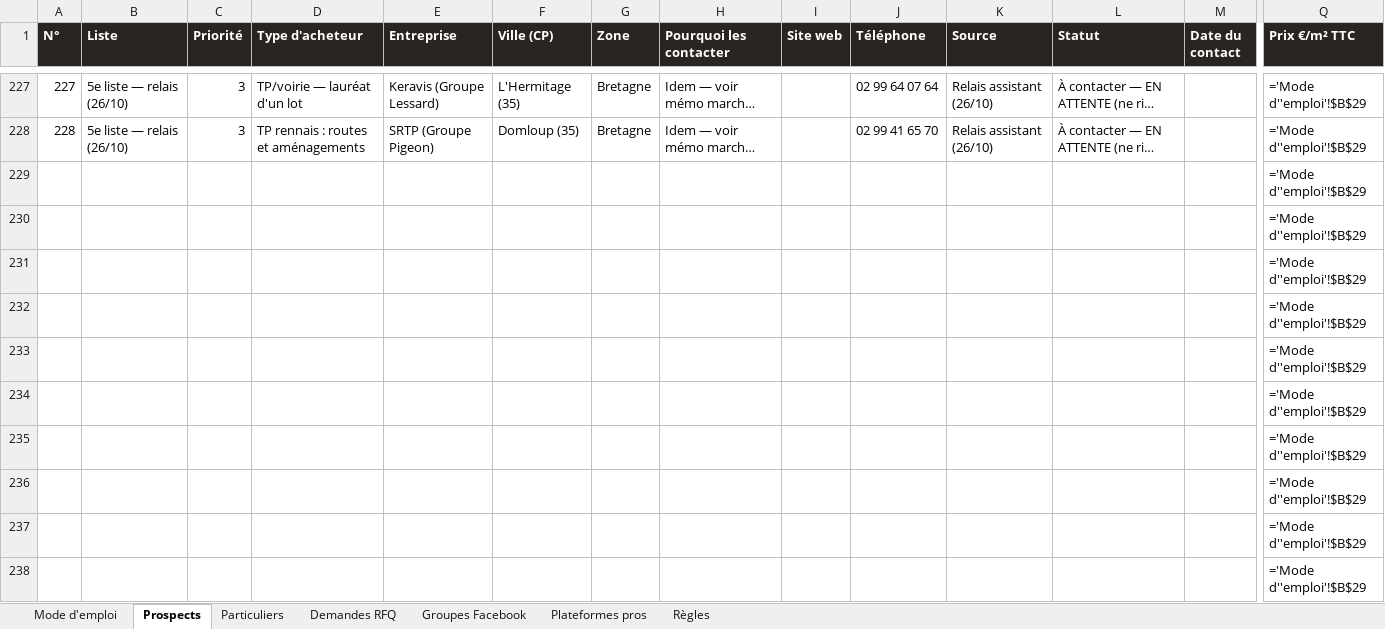
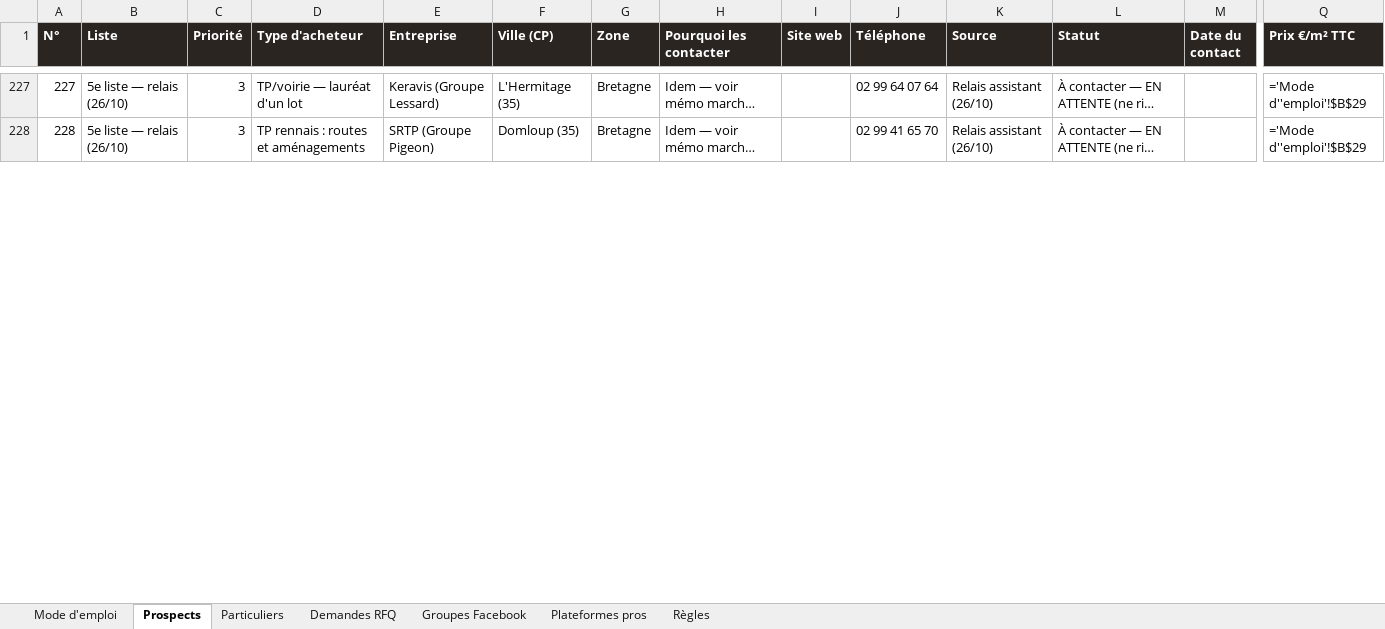
Before and after one commit to customerservice-dot/retreats-holidays-johanna, an Excel workbook: minyala/prospects-minyala.xlsx, sheet Prospects, drawn as a sheet; only a part is shown, gaps mark what is left out; long unchanged cells end in …; values as stored, in another font and other column widths than the file's, no borders; formulas without a stored value are shown as written; removed rows and columns are numbered as before the commit, all else as after; rows hold the shown columns only; the diff covers the shown part only; the diff names each change by its address in the sheet, - before the commit and + after, or states it on an @@ line.

```diff
--- a/minyala/prospects-minyala.xlsx (sheet Prospects)
+++ b/minyala/prospects-minyala.xlsx (sheet Prospects)
-row 229:  |  |  |  |  |  |  |  |  |  |  |  |  | ='Mode d''emploi'!$B$29
-row 230:  |  |  |  |  |  |  |  |  |  |  |  |  | ='Mode d''emploi'!$B$29
-row 231:  |  |  |  |  |  |  |  |  |  |  |  |  | ='Mode d''emploi'!$B$29
-row 232:  |  |  |  |  |  |  |  |  |  |  |  |  | ='Mode d''emploi'!$B$29
-row 233:  |  |  |  |  |  |  |  |  |  |  |  |  | ='Mode d''emploi'!$B$29
-row 234:  |  |  |  |  |  |  |  |  |  |  |  |  | ='Mode d''emploi'!$B$29
-row 235:  |  |  |  |  |  |  |  |  |  |  |  |  | ='Mode d''emploi'!$B$29
-row 236:  |  |  |  |  |  |  |  |  |  |  |  |  | ='Mode d''emploi'!$B$29
-row 237:  |  |  |  |  |  |  |  |  |  |  |  |  | ='Mode d''emploi'!$B$29
-row 238:  |  |  |  |  |  |  |  |  |  |  |  |  | ='Mode d''emploi'!$B$29
```
Also changed, not shown: 31 added rows and 21 removed rows elsewhere in this sheet, minyala/clients-potentiels.xlsx, 1 other file.
